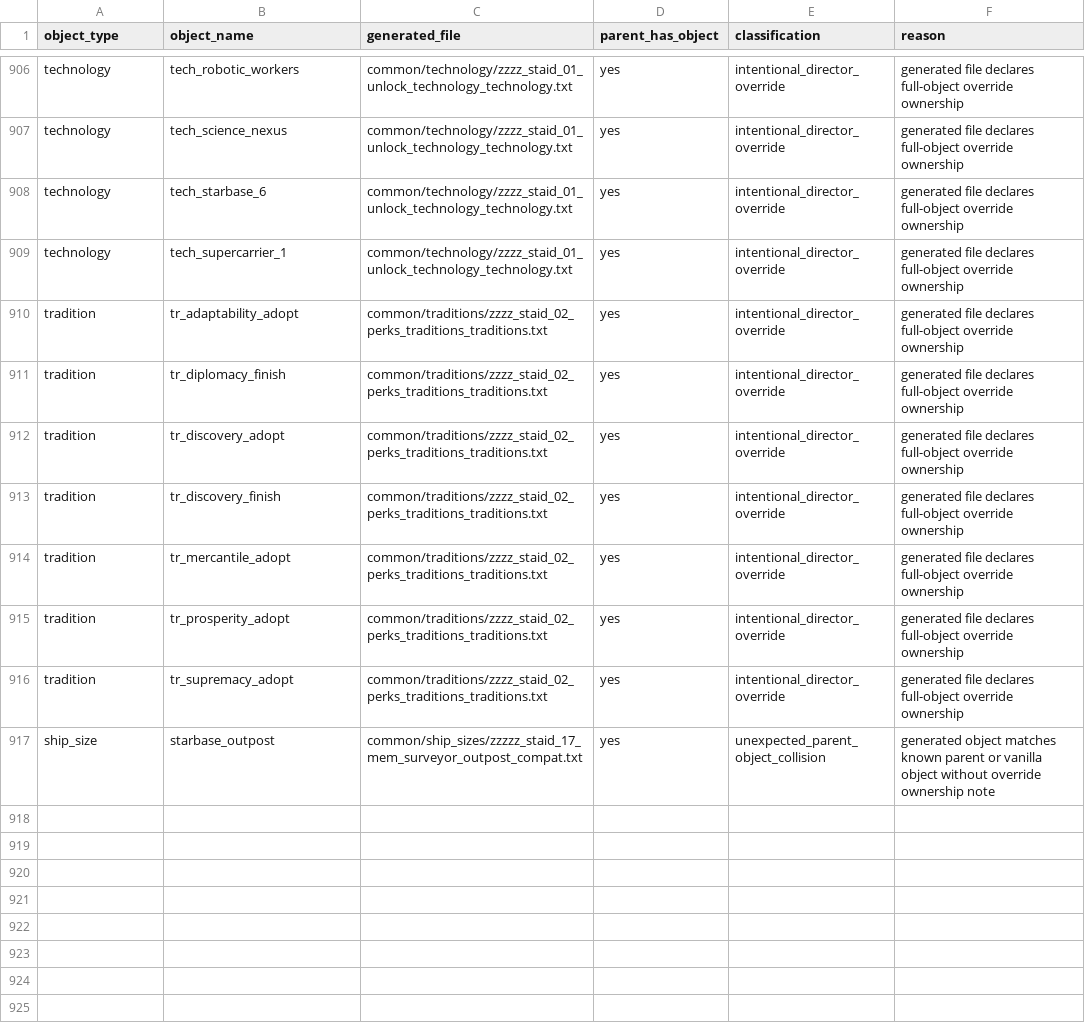
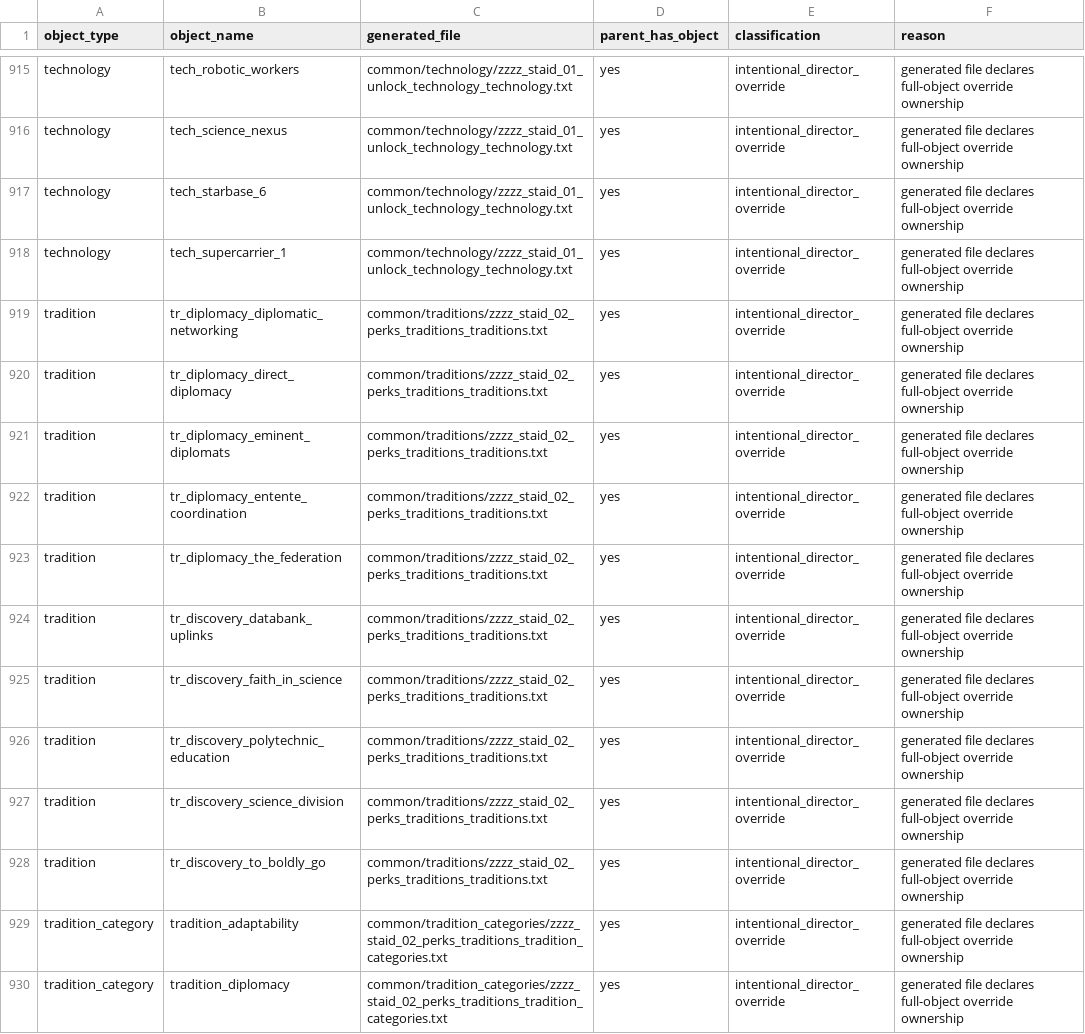
Before and after one commit to rk-gamemods/Stellaris-StellarAIDirector, a CSV file: research/stellar-ai/stellar-ai-director-generated-conflicts-2026-07-04.csv, drawn as a sheet; only a part is shown, gaps mark what is left out; the shorter side is filled out with more unchanged rows; the diff covers the shown part only.

```diff
--- a/research/stellar-ai/stellar-ai-director-generated-conflicts-2026-07-04.csv
+++ b/research/stellar-ai/stellar-ai-director-generated-conflicts-2026-07-04.csv
@@ -909,8 +918,13 @@ technology,tech_starbase_6,common/technology/zzzz_staid_01_unlock_technology_tec
 technology,tech_supercarrier_1,common/technology/zzzz_staid_01_unlock_technology_technology.txt,yes,intentional_director_override,generated file declares full-object override ownership
-tradition,tr_adaptability_adopt,common/traditions/zzzz_staid_02_perks_traditions_traditions.txt,yes,intentional_director_override,generated file declares full-object override ownership
-tradition,tr_diplomacy_finish,common/traditions/zzzz_staid_02_perks_traditions_traditions.txt,yes,intentional_director_override,generated file declares full-object override ownership
-tradition,tr_discovery_adopt,common/traditions/zzzz_staid_02_perks_traditions_traditions.txt,yes,intentional_director_override,generated file declares full-object override ownership
-tradition,tr_discovery_finish,common/traditions/zzzz_staid_02_perks_traditions_traditions.txt,yes,intentional_director_override,generated file declares full-object override ownership
-tradition,tr_mercantile_adopt,common/traditions/zzzz_staid_02_perks_traditions_traditions.txt,yes,intentional_director_override,generated file declares full-object override ownership
-tradition,tr_prosperity_adopt,common/traditions/zzzz_staid_02_perks_traditions_traditions.txt,yes,intentional_director_override,generated file declares full-object override ownership
-tradition,tr_supremacy_adopt,common/traditions/zzzz_staid_02_perks_traditions_traditions.txt,yes,intentional_director_override,generated file declares full-object override ownership
+tradition,tr_diplomacy_diplomatic_networking,common/traditions/zzzz_staid_02_perks_traditions_traditions.txt,yes,intentional_director_override,generated file declares full-object override ownership
+tradition,tr_diplomacy_direct_diplomacy,common/traditions/zzzz_staid_02_perks_traditions_traditions.txt,yes,intentional_director_override,generated file declares full-object override ownership
+tradition,tr_diplomacy_eminent_diplomats,common/traditions/zzzz_staid_02_perks_traditions_traditions.txt,yes,intentional_director_override,generated file declares full-object override ownership
+tradition,tr_diplomacy_entente_coordination,common/traditions/zzzz_staid_02_perks_traditions_traditions.txt,yes,intentional_director_override,generated file declares full-object override ownership
+tradition,tr_diplomacy_the_federation,common/traditions/zzzz_staid_02_perks_traditions_traditions.txt,yes,intentional_director_override,generated file declares full-object override ownership
+tradition,tr_discovery_databank_uplinks,common/traditions/zzzz_staid_02_perks_traditions_traditions.txt,yes,intentional_director_override,generated file declares full-object override ownership
+tradition,tr_discovery_faith_in_science,common/traditions/zzzz_staid_02_perks_traditions_traditions.txt,yes,intentional_director_override,generated file declares full-object override ownership
+tradition,tr_discovery_polytechnic_education,common/traditions/zzzz_staid_02_perks_traditions_traditions.txt,yes,intentional_director_override,generated file declares full-object override ownership
+tradition,tr_discovery_science_division,common/traditions/zzzz_staid_02_perks_traditions_traditions.txt,yes,intentional_director_override,generated file declares full-object override ownership
+tradition,tr_discovery_to_boldly_go,common/traditions/zzzz_staid_02_perks_traditions_traditions.txt,yes,intentional_director_override,generated file declares full-object override ownership
+tradition_category,tradition_adaptability,common/tradition_categories/zzzz_staid_02_perks_traditions_tradition_categories.txt,yes,intentional_director_override,generated file declares full-object override ownership
+tradition_category,tradition_diplomacy,common/tradition_categories/zzzz_staid_02_perks_traditions_tradition_categories.txt,yes,intentional_director_override,generated file declares full-object override ownership
```
Also changed, not shown: 21 added rows elsewhere in this file, research/stellar-ai/stellar-ai-director-generated-file-audit-2026-07-04.csv, research/stellar-ai/stellar-ai-director-generated-reference-audit-2026-07-04.csv, 27 other files.
